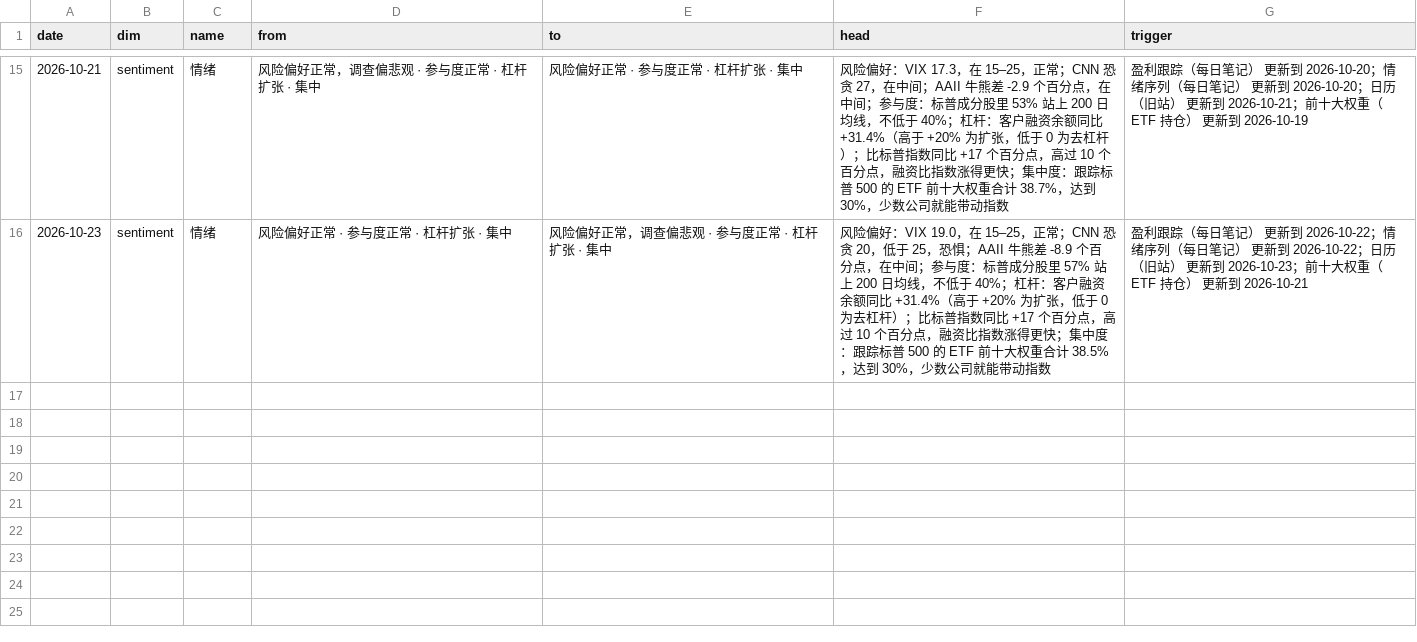
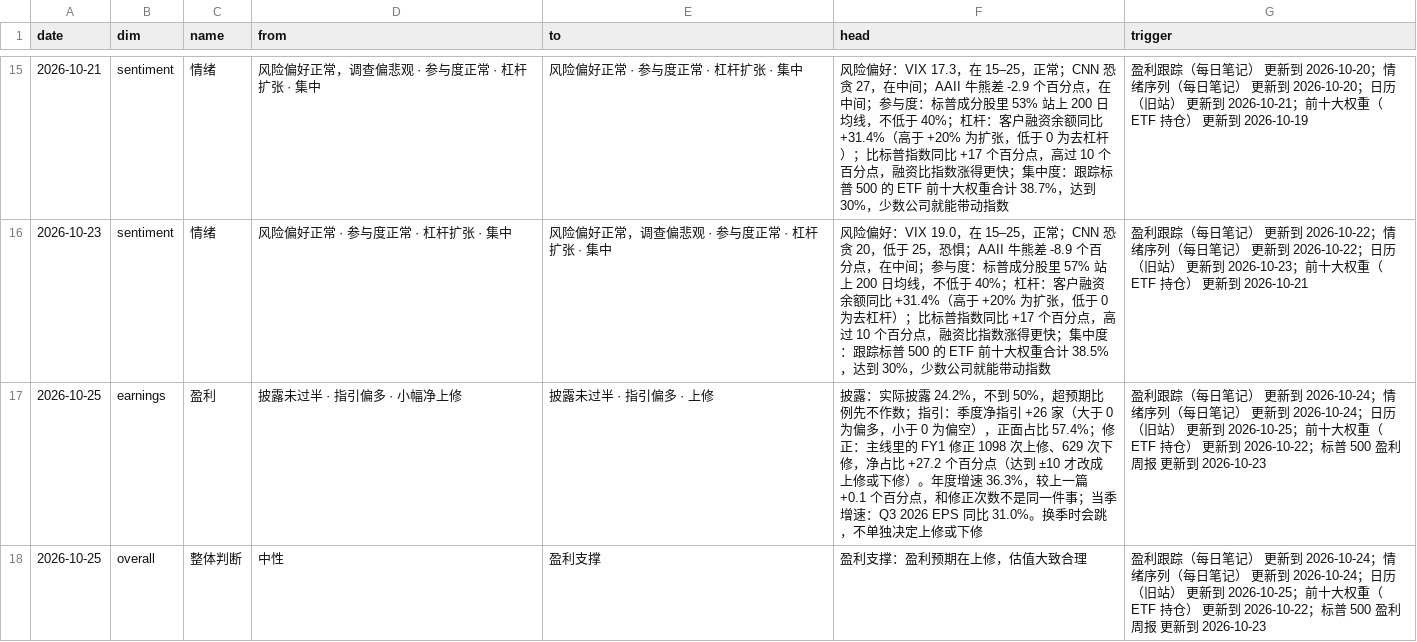
Before and after one commit to cool1990/Invest_Dashboard_V2, a CSV file: data/us/state_log.csv, drawn as a sheet; only a part is shown, gaps mark what is left out.

```diff
--- a/data/us/state_log.csv
+++ b/data/us/state_log.csv
@@ -16 +16,3 @@ date,dim,name,from,to,head,trigger
 2026-10-23,sentiment,情绪,风险偏好正常 · 参与度正常 · 杠杆扩张 · 集中,风险偏好正常，调查偏悲观 · 参与度正常 · 杠杆扩张 · 集中,风险偏好：VIX 19.0，在 15–25，正常；CNN 恐贪 20，低于 25，恐惧；AAII 牛熊差 -8.9 个百分点，在中间；参与度：标普成分股里 57% 站上 200 日均线，不低于 40%；杠杆：客户融资余额同比 +31.4%（高于 +20% 为扩张，低于 0 为去杠杆）；比标普指数同比 +17 个百分点，高过 10 个百分点，融资比指数涨得更快；集中度：跟踪标普 500 的 ETF 前十大权重合计 38.5%，达到 30%，少数公司就能带动指数,盈利跟踪（每日笔记） 更新到 2026-10-22；情绪序列（每日笔记） 更新到 2026-10-22；日历（旧站） 更新到 2026-10-23；前十大权重（ETF 持仓） 更新到 2026-10-21
+2026-10-25,earnings,盈利,披露未过半 · 指引偏多 · 小幅净上修,披露未过半 · 指引偏多 · 上修,披露：实际披露 24.2%，不到 50%，超预期比例先不作数；指引：季度净指引 +26 家（大于 0 为偏多，小于 0 为偏空），正面占比 57.4%；修正：主线里的 FY1 修正 1098 次上修、629 次下修，净占比 +27.2 个百分点（达到 ±10 才改成上修或下修）。年度增速 36.3%，较上一篇 +0.1 个百分点，和修正次数不是同一件事；当季增速：Q3 2026 EPS 同比 31.0%。换季时会跳，不单独决定上修或下修,盈利跟踪（每日笔记） 更新到 2026-10-24；情绪序列（每日笔记） 更新到 2026-10-24；日历（旧站） 更新到 2026-10-25；前十大权重（ETF 持仓） 更新到 2026-10-22；标普 500 盈利周报 更新到 2026-10-23
+2026-10-25,overall,整体判断,中性,盈利支撑,盈利支撑：盈利预期在上修，估值大致合理,盈利跟踪（每日笔记） 更新到 2026-10-24；情绪序列（每日笔记） 更新到 2026-10-24；日历（旧站） 更新到 2026-10-25；前十大权重（ETF 持仓） 更新到 2026-10-22；标普 500 盈利周报 更新到 2026-10-23
```
Also changed, not shown: data/raw/us/earnings.csv, data/raw/us/sentiment.csv, 3 other files.
